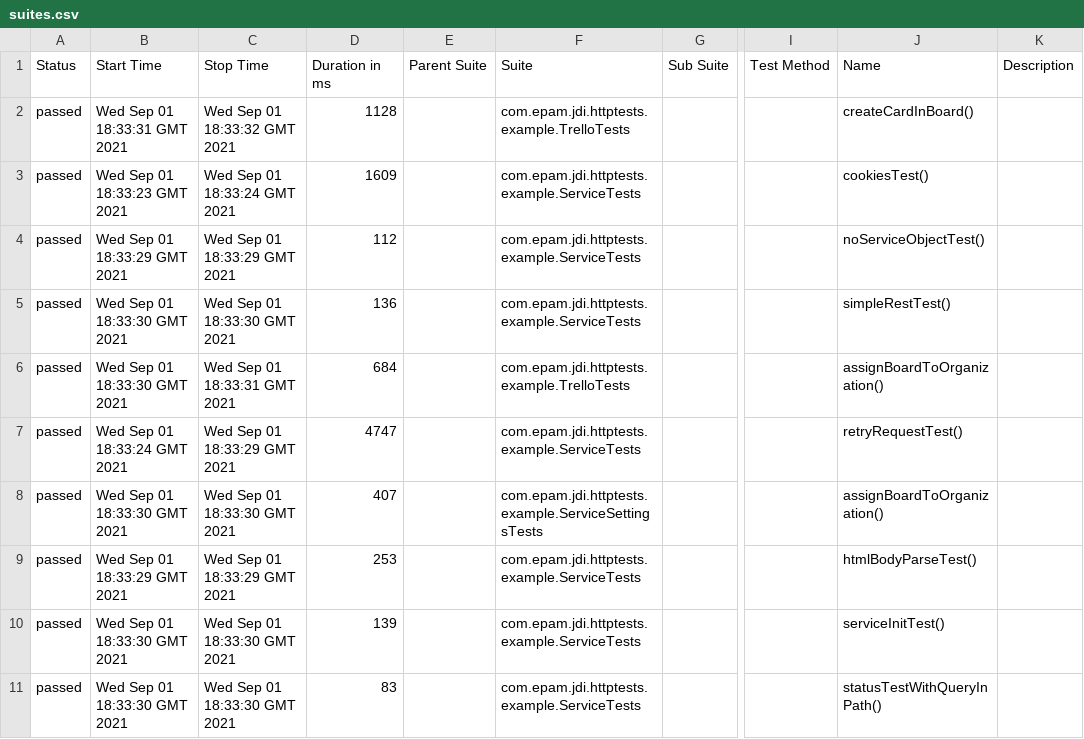
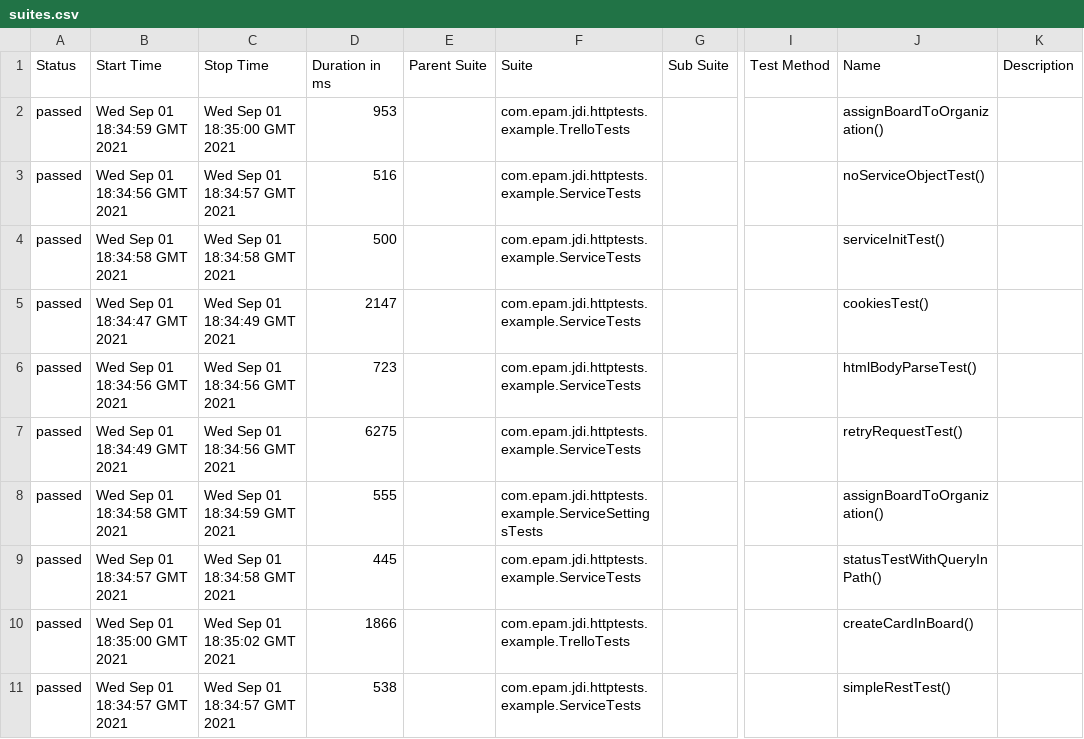
Before and after one commit to jdi-templates/jdi-dark-junit-template, a CSV file: 3/data/suites.csv, drawn as a sheet; only a part is shown, gaps mark what is left out; the diff names each change by its address in the sheet, - before the commit and + after, or states it on an @@ line.

```diff
--- a/3/data/suites.csv
+++ b/3/data/suites.csv
-B2 (Start Time): Wed Sep 01 18:33:31 GMT 2021
+B2 (Start Time): Wed Sep 01 18:34:59 GMT 2021
-C2 (Stop Time): Wed Sep 01 18:33:32 GMT 2021
+C2 (Stop Time): Wed Sep 01 18:35:00 GMT 2021
-D2 (Duration in ms): 1128
+D2 (Duration in ms): 953
-J2 (Name): createCardInBoard()
+J2 (Name): assignBoardToOrganization()
-B3 (Start Time): Wed Sep 01 18:33:23 GMT 2021
+B3 (Start Time): Wed Sep 01 18:34:56 GMT 2021
-C3 (Stop Time): Wed Sep 01 18:33:24 GMT 2021
+C3 (Stop Time): Wed Sep 01 18:34:57 GMT 2021
-D3 (Duration in ms): 1609
+D3 (Duration in ms): 516
-J3 (Name): cookiesTest()
+J3 (Name): noServiceObjectTest()
-B4 (Start Time): Wed Sep 01 18:33:29 GMT 2021
+B4 (Start Time): Wed Sep 01 18:34:58 GMT 2021
-C4 (Stop Time): Wed Sep 01 18:33:29 GMT 2021
+C4 (Stop Time): Wed Sep 01 18:34:58 GMT 2021
-D4 (Duration in ms): 112
+D4 (Duration in ms): 500
-J4 (Name): noServiceObjectTest()
+J4 (Name): serviceInitTest()
-B5 (Start Time): Wed Sep 01 18:33:30 GMT 2021
+B5 (Start Time): Wed Sep 01 18:34:47 GMT 2021
-C5 (Stop Time): Wed Sep 01 18:33:30 GMT 2021
+C5 (Stop Time): Wed Sep 01 18:34:49 GMT 2021
-D5 (Duration in ms): 136
+D5 (Duration in ms): 2147
-J5 (Name): simpleRestTest()
+J5 (Name): cookiesTest()
-B6 (Start Time): Wed Sep 01 18:33:30 GMT 2021
+B6 (Start Time): Wed Sep 01 18:34:56 GMT 2021
-C6 (Stop Time): Wed Sep 01 18:33:31 GMT 2021
+C6 (Stop Time): Wed Sep 01 18:34:56 GMT 2021
-D6 (Duration in ms): 684
+D6 (Duration in ms): 723
-F6 (Suite): com.epam.jdi.httptests.example.TrelloTests
+F6 (Suite): com.epam.jdi.httptests.example.ServiceTests
-J6 (Name): assignBoardToOrganization()
+J6 (Name): htmlBodyParseTest()
-B7 (Start Time): Wed Sep 01 18:33:24 GMT 2021
+B7 (Start Time): Wed Sep 01 18:34:49 GMT 2021
-C7 (Stop Time): Wed Sep 01 18:33:29 GMT 2021
+C7 (Stop Time): Wed Sep 01 18:34:56 GMT 2021
-D7 (Duration in ms): 4747
+D7 (Duration in ms): 6275
-B8 (Start Time): Wed Sep 01 18:33:30 GMT 2021
+B8 (Start Time): Wed Sep 01 18:34:58 GMT 2021
-C8 (Stop Time): Wed Sep 01 18:33:30 GMT 2021
+C8 (Stop Time): Wed Sep 01 18:34:59 GMT 2021
-D8 (Duration in ms): 407
+D8 (Duration in ms): 555
-B9 (Start Time): Wed Sep 01 18:33:29 GMT 2021
+B9 (Start Time): Wed Sep 01 18:34:57 GMT 2021
-C9 (Stop Time): Wed Sep 01 18:33:29 GMT 2021
+C9 (Stop Time): Wed Sep 01 18:34:58 GMT 2021
-D9 (Duration in ms): 253
+D9 (Duration in ms): 445
-J9 (Name): htmlBodyParseTest()
+J9 (Name): statusTestWithQueryInPath()
-B10 (Start Time): Wed Sep 01 18:33:30 GMT 2021
+B10 (Start Time): Wed Sep 01 18:35:00 GMT 2021
-C10 (Stop Time): Wed Sep 01 18:33:30 GMT 2021
+C10 (Stop Time): Wed Sep 01 18:35:02 GMT 2021
-D10 (Duration in ms): 139
+D10 (Duration in ms): 1866
-F10 (Suite): com.epam.jdi.httptests.example.ServiceTests
+F10 (Suite): com.epam.jdi.httptests.example.TrelloTests
-J10 (Name): serviceInitTest()
+J10 (Name): createCardInBoard()
-B11 (Start Time): Wed Sep 01 18:33:30 GMT 2021
+B11 (Start Time): Wed Sep 01 18:34:57 GMT 2021
-C11 (Stop Time): Wed Sep 01 18:33:30 GMT 2021
+C11 (Stop Time): Wed Sep 01 18:34:57 GMT 2021
-D11 (Duration in ms): 83
+D11 (Duration in ms): 538
-J11 (Name): statusTestWithQueryInPath()
+J11 (Name): simpleRestTest()
```
Also changed, not shown: 27 other files.
